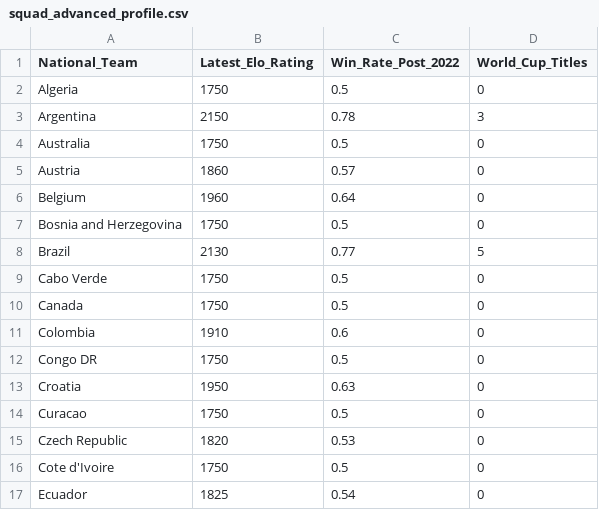
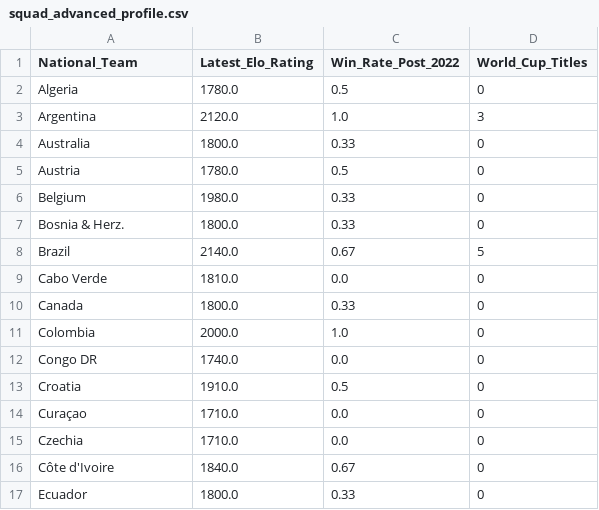
Before and after one commit to Pranjalsingh10/fifawc-26-prediction-model, a CSV file: data/processed/squad_advanced_profile.csv, drawn as a sheet; only a part is shown; the diff covers the shown part only.

```diff
--- a/data/processed/squad_advanced_profile.csv
+++ b/data/processed/squad_advanced_profile.csv
@@ -1,17 +1,17 @@
 National_Team,Latest_Elo_Rating,Win_Rate_Post_2022,World_Cup_Titles
-Algeria,1750,0.5,0
-Argentina,2150,0.78,3
-Australia,1750,0.5,0
-Austria,1860,0.57,0
-Belgium,1960,0.64,0
-Bosnia and Herzegovina,1750,0.5,0
-Brazil,2130,0.77,5
-Cabo Verde,1750,0.5,0
-Canada,1750,0.5,0
-Colombia,1910,0.6,0
-Congo DR,1750,0.5,0
-Croatia,1950,0.63,0
-Curacao,1750,0.5,0
-Czech Republic,1820,0.53,0
-Cote d'Ivoire,1750,0.5,0
-Ecuador,1825,0.54,0
+Algeria,1780.0,0.5,0
+Argentina,2120.0,1.0,3
+Australia,1800.0,0.33,0
+Austria,1780.0,0.5,0
+Belgium,1980.0,0.33,0
+Bosnia & Herz.,1800.0,0.33,0
+Brazil,2140.0,0.67,5
+Cabo Verde,1810.0,0.0,0
+Canada,1800.0,0.33,0
+Colombia,2000.0,1.0,0
+Congo DR,1740.0,0.0,0
+Croatia,1910.0,0.5,0
+Curaçao,1710.0,0.0,0
+Czechia,1710.0,0.0,0
+Côte d'Ivoire,1840.0,0.67,0
+Ecuador,1800.0,0.33,0
```
Also changed, not shown: 4 added rows, 4 removed rows and 56 edited cells elsewhere in this file, data/processed/web_player_performance.csv, 7 other files.
